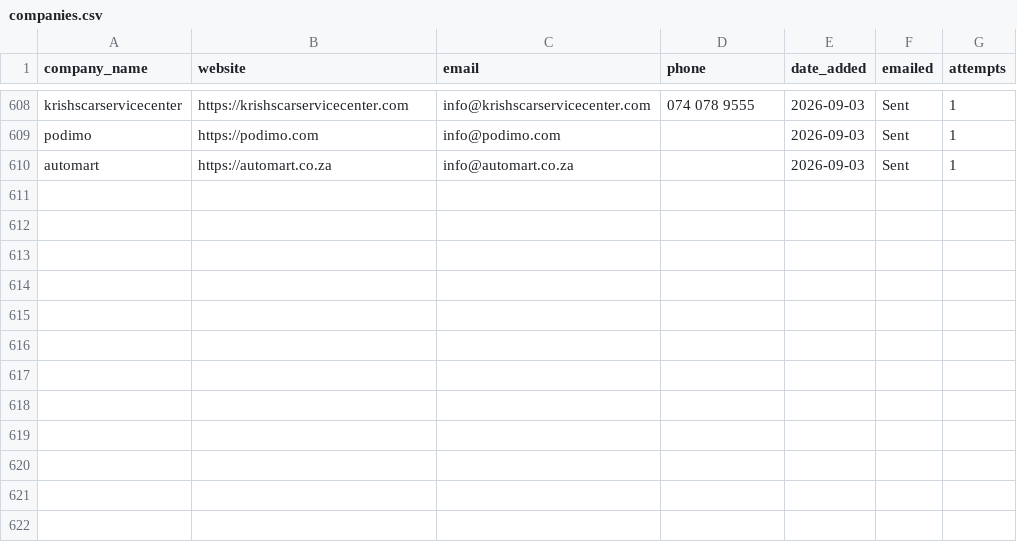
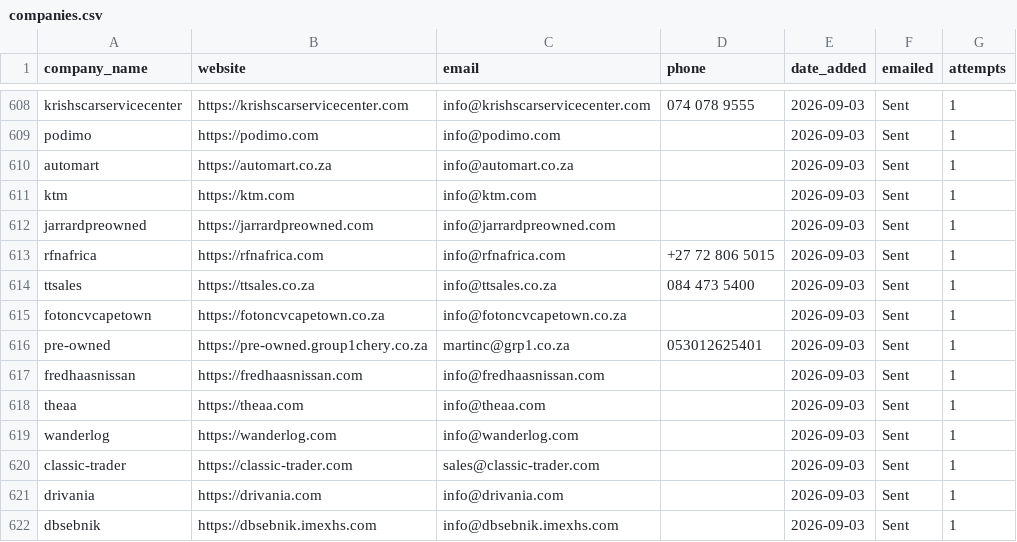
Before and after one commit to MareanaNsuku/Redbull-Outreach, a CSV file: companies.csv, drawn as a sheet; only a part is shown, gaps mark what is left out.

```diff
--- a/companies.csv
+++ b/companies.csv
@@ -610 +610,13 @@ podimo,https://podimo.com,info@podimo.com,,2026-09-03,Sent,1
 automart,https://automart.co.za,info@automart.co.za,,2026-09-03,Sent,1
+ktm,https://ktm.com,info@ktm.com,,2026-09-03,Sent,1
+jarrardpreowned,https://jarrardpreowned.com,info@jarrardpreowned.com,,2026-09-03,Sent,1
+rfnafrica,https://rfnafrica.com,info@rfnafrica.com,+27 72 806 5015,2026-09-03,Sent,1
+ttsales,https://ttsales.co.za,info@ttsales.co.za,084 473 5400,2026-09-03,Sent,1
+fotoncvcapetown,https://fotoncvcapetown.co.za,info@fotoncvcapetown.co.za,,2026-09-03,Sent,1
+pre-owned,https://pre-owned.group1chery.co.za,martinc@grp1.co.za,053012625401,2026-09-03,Sent,1
+fredhaasnissan,https://fredhaasnissan.com,info@fredhaasnissan.com,,2026-09-03,Sent,1
+theaa,https://theaa.com,info@theaa.com,,2026-09-03,Sent,1
+wanderlog,https://wanderlog.com,info@wanderlog.com,,2026-09-03,Sent,1
+classic-trader,https://classic-trader.com,sales@classic-trader.com,,2026-09-03,Sent,1
+drivania,https://drivania.com,info@drivania.com,,2026-09-03,Sent,1
+dbsebnik,https://dbsebnik.imexhs.com,info@dbsebnik.imexhs.com,,2026-09-03,Sent,1
```
